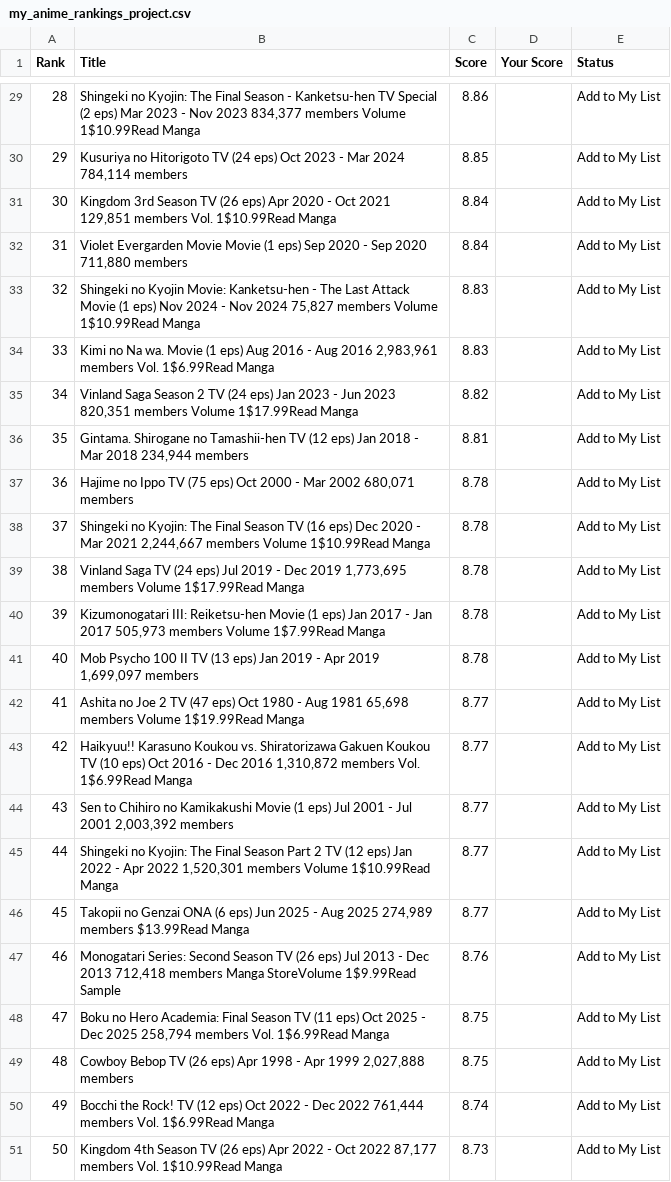
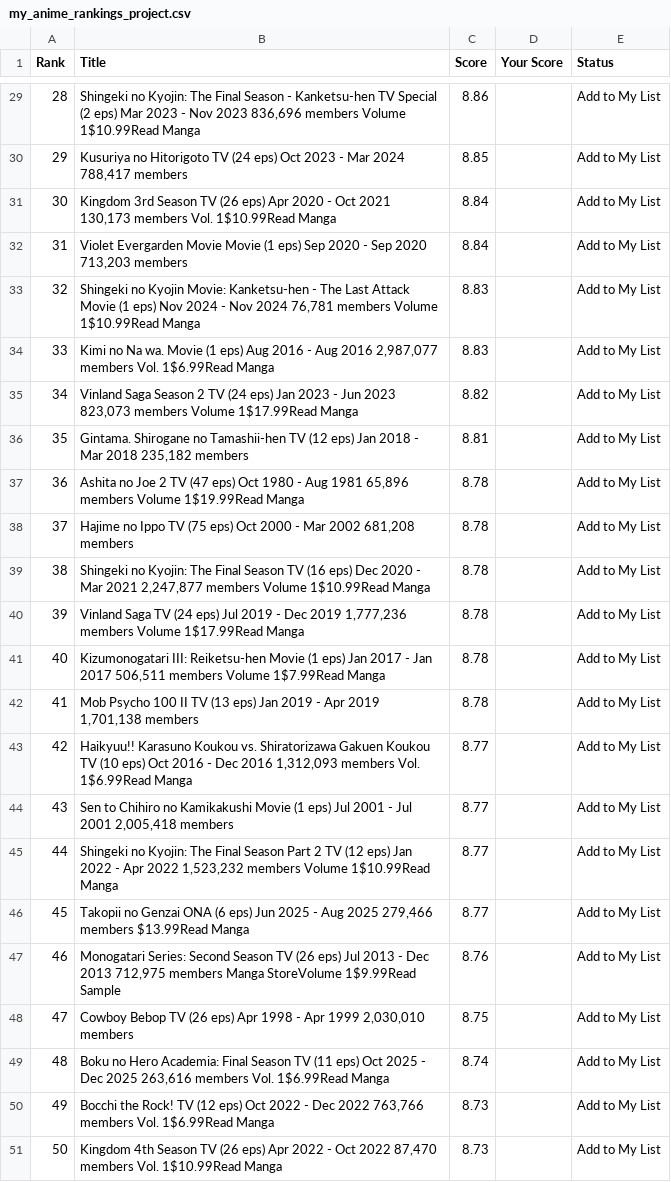
Before and after one commit to suiumkanulanbek/Top-Anime-Ratings, a CSV file: my_anime_rankings_project.csv, drawn as a sheet; only a part is shown, gaps mark what is left out; the diff covers the shown part only.

```diff
--- a/my_anime_rankings_project.csv
+++ b/my_anime_rankings_project.csv
@@ -29,23 +29,23 @@ Rank,Title,Score,Your Score,Status
-28,"Shingeki no Kyojin: The Final Season - Kanketsu-hen  TV Special (2 eps)  Mar 2023 - Nov 2023  834,377 members  Volume 1$10.99Read Manga",8.86,,Add to My List
-29,"Kusuriya no Hitorigoto  TV (24 eps)  Oct 2023 - Mar 2024  784,114 members",8.85,,Add to My List
-30,"Kingdom 3rd Season  TV (26 eps)  Apr 2020 - Oct 2021  129,851 members  Vol. 1$10.99Read Manga",8.84,,Add to My List
-31,"Violet Evergarden Movie  Movie (1 eps)  Sep 2020 - Sep 2020  711,880 members",8.84,,Add to My List
-32,"Shingeki no Kyojin Movie: Kanketsu-hen - The Last Attack  Movie (1 eps)  Nov 2024 - Nov 2024  75,827 members  Volume 1$10.99Read Manga",8.83,,Add to My List
-33,"Kimi no Na wa.  Movie (1 eps)  Aug 2016 - Aug 2016  2,983,961 members  Vol. 1$6.99Read Manga",8.83,,Add to My List
-34,"Vinland Saga Season 2  TV (24 eps)  Jan 2023 - Jun 2023  820,351 members  Volume 1$17.99Read Manga",8.82,,Add to My List
-35,"Gintama. Shirogane no Tamashii-hen  TV (12 eps)  Jan 2018 - Mar 2018  234,944 members",8.81,,Add to My List
-36,"Hajime no Ippo  TV (75 eps)  Oct 2000 - Mar 2002  680,071 members",8.78,,Add to My List
-37,"Shingeki no Kyojin: The Final Season  TV (16 eps)  Dec 2020 - Mar 2021  2,244,667 members  Volume 1$10.99Read Manga",8.78,,Add to My List
-38,"Vinland Saga  TV (24 eps)  Jul 2019 - Dec 2019  1,773,695 members  Volume 1$17.99Read Manga",8.78,,Add to My List
-39,"Kizumonogatari III: Reiketsu-hen  Movie (1 eps)  Jan 2017 - Jan 2017  505,973 members  Volume 1$7.99Read Manga",8.78,,Add to My List
-40,"Mob Psycho 100 II  TV (13 eps)  Jan 2019 - Apr 2019  1,699,097 members",8.78,,Add to My List
-41,"Ashita no Joe 2  TV (47 eps)  Oct 1980 - Aug 1981  65,698 members  Volume 1$19.99Read Manga",8.77,,Add to My List
-42,"Haikyuu!! Karasuno Koukou vs. Shiratorizawa Gakuen Koukou  TV (10 eps)  Oct 2016 - Dec 2016  1,310,872 members  Vol. 1$6.99Read Manga",8.77,,Add to My List
-43,"Sen to Chihiro no Kamikakushi  Movie (1 eps)  Jul 2001 - Jul 2001  2,003,392 members",8.77,,Add to My List
-44,"Shingeki no Kyojin: The Final Season Part 2  TV (12 eps)  Jan 2022 - Apr 2022  1,520,301 members  Volume 1$10.99Read Manga",8.77,,Add to My List
-45,"Takopii no Genzai  ONA (6 eps)  Jun 2025 - Aug 2025  274,989 members  $13.99Read Manga",8.77,,Add to My List
-46,"Monogatari Series: Second Season  TV (26 eps)  Jul 2013 - Dec 2013  712,418 members  Manga StoreVolume 1$9.99Read Sample",8.76,,Add to My List
-47,"Boku no Hero Academia: Final Season  TV (11 eps)  Oct 2025 - Dec 2025  258,794 members  Vol. 1$6.99Read Manga",8.75,,Add to My List
-48,"Cowboy Bebop  TV (26 eps)  Apr 1998 - Apr 1999  2,027,888 members",8.75,,Add to My List
-49,"Bocchi the Rock!  TV (12 eps)  Oct 2022 - Dec 2022  761,444 members  Vol. 1$6.99Read Manga",8.74,,Add to My List
-50,"Kingdom 4th Season  TV (26 eps)  Apr 2022 - Oct 2022  87,177 members  Vol. 1$10.99Read Manga",8.73,,Add to My List
+28,"Shingeki no Kyojin: The Final Season - Kanketsu-hen  TV Special (2 eps)  Mar 2023 - Nov 2023  836,696 members  Volume 1$10.99Read Manga",8.86,,Add to My List
+29,"Kusuriya no Hitorigoto  TV (24 eps)  Oct 2023 - Mar 2024  788,417 members",8.85,,Add to My List
+30,"Kingdom 3rd Season  TV (26 eps)  Apr 2020 - Oct 2021  130,173 members  Vol. 1$10.99Read Manga",8.84,,Add to My List
+31,"Violet Evergarden Movie  Movie (1 eps)  Sep 2020 - Sep 2020  713,203 members",8.84,,Add to My List
+32,"Shingeki no Kyojin Movie: Kanketsu-hen - The Last Attack  Movie (1 eps)  Nov 2024 - Nov 2024  76,781 members  Volume 1$10.99Read Manga",8.83,,Add to My List
+33,"Kimi no Na wa.  Movie (1 eps)  Aug 2016 - Aug 2016  2,987,077 members  Vol. 1$6.99Read Manga",8.83,,Add to My List
+34,"Vinland Saga Season 2  TV (24 eps)  Jan 2023 - Jun 2023  823,073 members  Volume 1$17.99Read Manga",8.82,,Add to My List
+35,"Gintama. Shirogane no Tamashii-hen  TV (12 eps)  Jan 2018 - Mar 2018  235,182 members",8.81,,Add to My List
+36,"Ashita no Joe 2  TV (47 eps)  Oct 1980 - Aug 1981  65,896 members  Volume 1$19.99Read Manga",8.78,,Add to My List
+37,"Hajime no Ippo  TV (75 eps)  Oct 2000 - Mar 2002  681,208 members",8.78,,Add to My List
+38,"Shingeki no Kyojin: The Final Season  TV (16 eps)  Dec 2020 - Mar 2021  2,247,877 members  Volume 1$10.99Read Manga",8.78,,Add to My List
+39,"Vinland Saga  TV (24 eps)  Jul 2019 - Dec 2019  1,777,236 members  Volume 1$17.99Read Manga",8.78,,Add to My List
+40,"Kizumonogatari III: Reiketsu-hen  Movie (1 eps)  Jan 2017 - Jan 2017  506,511 members  Volume 1$7.99Read Manga",8.78,,Add to My List
+41,"Mob Psycho 100 II  TV (13 eps)  Jan 2019 - Apr 2019  1,701,138 members",8.78,,Add to My List
+42,"Haikyuu!! Karasuno Koukou vs. Shiratorizawa Gakuen Koukou  TV (10 eps)  Oct 2016 - Dec 2016  1,312,093 members  Vol. 1$6.99Read Manga",8.77,,Add to My List
+43,"Sen to Chihiro no Kamikakushi  Movie (1 eps)  Jul 2001 - Jul 2001  2,005,418 members",8.77,,Add to My List
+44,"Shingeki no Kyojin: The Final Season Part 2  TV (12 eps)  Jan 2022 - Apr 2022  1,523,232 members  Volume 1$10.99Read Manga",8.77,,Add to My List
+45,"Takopii no Genzai  ONA (6 eps)  Jun 2025 - Aug 2025  279,466 members  $13.99Read Manga",8.77,,Add to My List
+46,"Monogatari Series: Second Season  TV (26 eps)  Jul 2013 - Dec 2013  712,975 members  Manga StoreVolume 1$9.99Read Sample",8.76,,Add to My List
+47,"Cowboy Bebop  TV (26 eps)  Apr 1998 - Apr 1999  2,030,010 members",8.75,,Add to My List
+48,"Boku no Hero Academia: Final Season  TV (11 eps)  Oct 2025 - Dec 2025  263,616 members  Vol. 1$6.99Read Manga",8.74,,Add to My List
+49,"Bocchi the Rock!  TV (12 eps)  Oct 2022 - Dec 2022  763,766 members  Vol. 1$6.99Read Manga",8.73,,Add to My List
+50,"Kingdom 4th Season  TV (26 eps)  Apr 2022 - Oct 2022  87,470 members  Vol. 1$10.99Read Manga",8.73,,Add to My List
```
Also changed, not shown: 29 edited cells elsewhere in this file.
